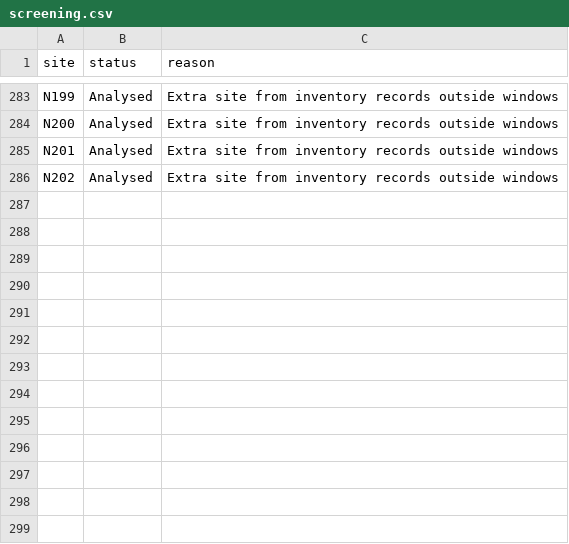
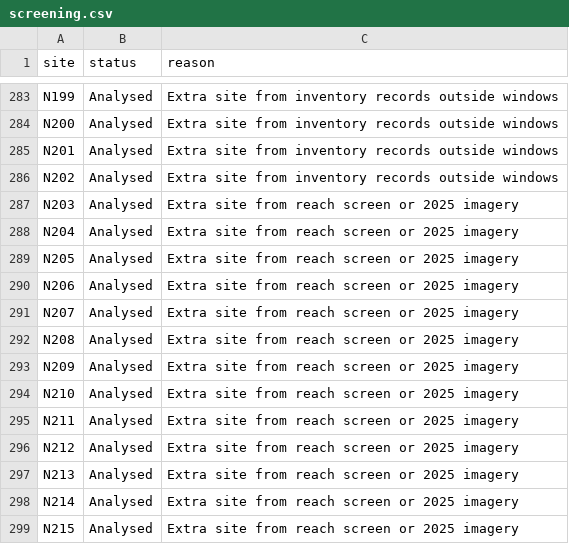
Before and after one commit to sadiulchyon/northern-fringe-extraction-atlas, a CSV file: docs/data/screening.csv, drawn as a sheet; only a part is shown, gaps mark what is left out.

```diff
--- a/docs/data/screening.csv
+++ b/docs/data/screening.csv
@@ -286 +286,14 @@ N201,Analysed,Extra site from inventory records outside windows
 N202,Analysed,Extra site from inventory records outside windows
+N203,Analysed,Extra site from reach screen or 2025 imagery
+N204,Analysed,Extra site from reach screen or 2025 imagery
+N205,Analysed,Extra site from reach screen or 2025 imagery
+N206,Analysed,Extra site from reach screen or 2025 imagery
+N207,Analysed,Extra site from reach screen or 2025 imagery
+N208,Analysed,Extra site from reach screen or 2025 imagery
+N209,Analysed,Extra site from reach screen or 2025 imagery
+N210,Analysed,Extra site from reach screen or 2025 imagery
+N211,Analysed,Extra site from reach screen or 2025 imagery
+N212,Analysed,Extra site from reach screen or 2025 imagery
+N213,Analysed,Extra site from reach screen or 2025 imagery
+N214,Analysed,Extra site from reach screen or 2025 imagery
+N215,Analysed,Extra site from reach screen or 2025 imagery
```
Also changed, not shown: docs/data/onset.csv, docs/data/site_results.csv, 11 other files.
